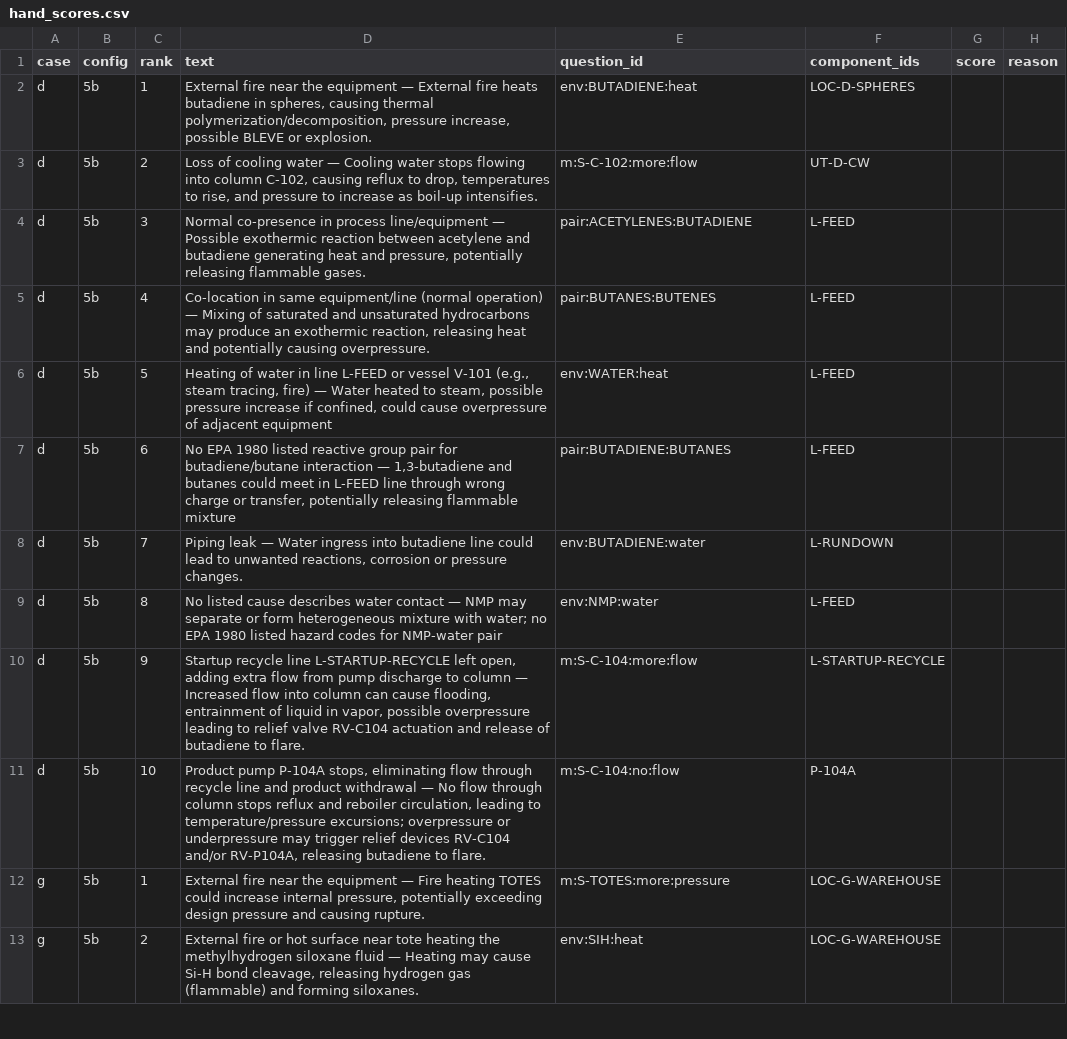
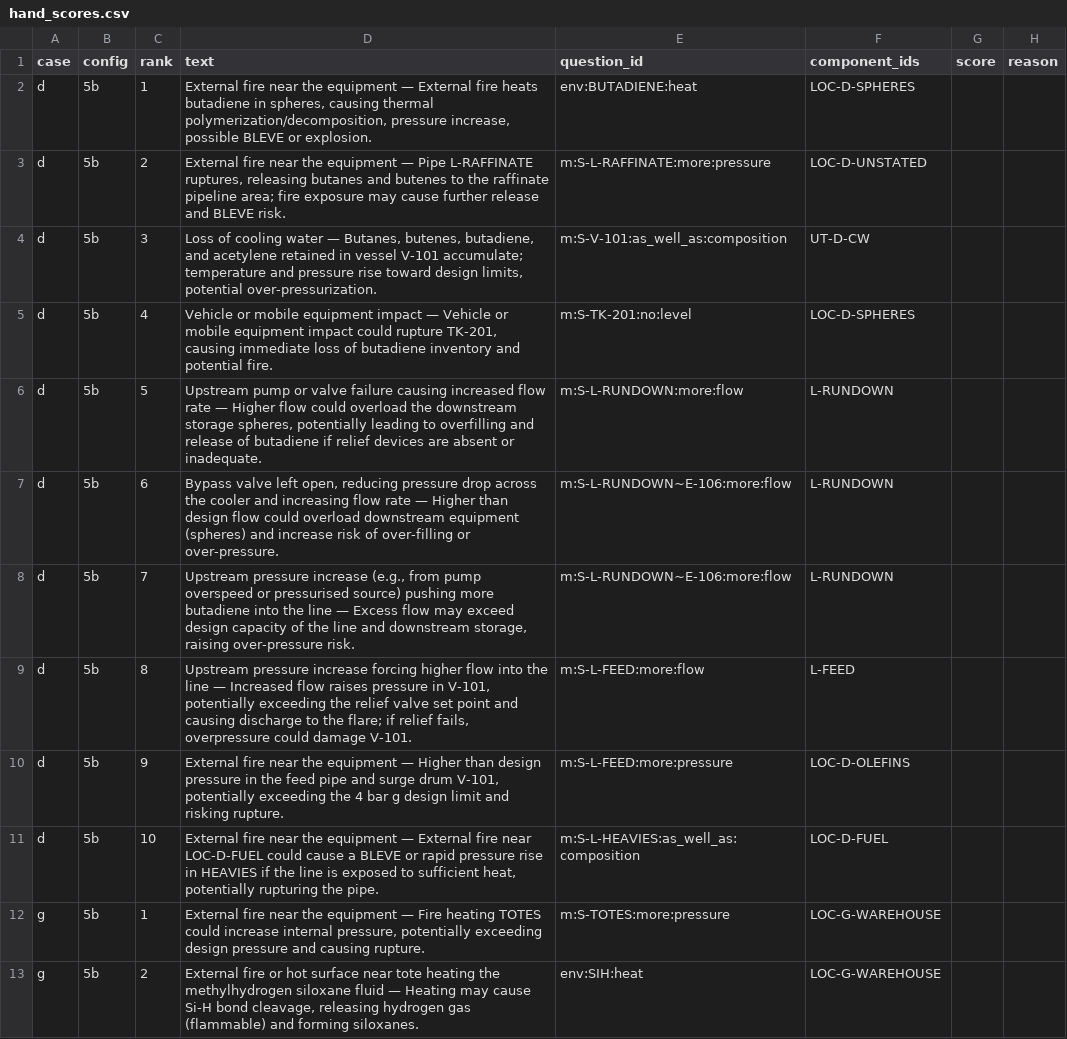
Before and after one commit to Bhargavi2212/guideword, a CSV file: bench/test5/hand_scores.csv, drawn as a sheet; only a part is shown.

```diff
--- a/bench/test5/hand_scores.csv
+++ b/bench/test5/hand_scores.csv
@@ -2,11 +2,11 @@ case,config,rank,text,question_id,component_ids,score,reason
 d,5b,1,"External fire near the equipment — External fire heats butadiene in spheres, causing thermal polymerization/decomposition, pressure increase, possible BLEVE or explosion.",env:BUTADIENE:heat,LOC-D-SPHERES,,
-d,5b,2,"Loss of cooling water — Cooling water stops flowing into column C-102, causing reflux to drop, temperatures to rise, and pressure to increase as boil-up intensifies.",m:S-C-102:more:flow,UT-D-CW,,
-d,5b,3,"Normal co‑presence in process line/equipment — Possible exothermic reaction between acetylene and butadiene generating heat and pressure, potentially releasing flammable gases.",pair:ACETYLENES:BUTADIENE,L-FEED,,
-d,5b,4,"Co‑location in same equipment/line (normal operation) — Mixing of saturated and unsaturated hydrocarbons may produce an exothermic reaction, releasing heat and potentially causing overpressure.",pair:BUTANES:BUTENES,L-FEED,,
-d,5b,5,"Heating of water in line L-FEED or vessel V-101 (e.g., steam tracing, fire) — Water heated to steam, possible pressure increase if confined, could cause overpressure of adjacent equipment",env:WATER:heat,L-FEED,,
-d,5b,6,"No EPA 1980 listed reactive group pair for butadiene/butane interaction — 1,3-butadiene and butanes could meet in L-FEED line through wrong charge or transfer, potentially releasing flammable mixture",pair:BUTADIENE:BUTANES,L-FEED,,
-d,5b,7,"Piping leak — Water ingress into butadiene line could lead to unwanted reactions, corrosion or pressure changes.",env:BUTADIENE:water,L-RUNDOWN,,
-d,5b,8,No listed cause describes water contact — NMP may separate or form heterogeneous mixture with water; no EPA 1980 listed hazard codes for NMP-water pair,env:NMP:water,L-FEED,,
-d,5b,9,"Startup recycle line L-STARTUP-RECYCLE left open, adding extra flow from pump discharge to column — Increased flow into column can cause flooding, entrainment of liquid in vapor, possible overpressure leading to relief valve RV-C104 actuation and release of butadiene to flare.",m:S-C-104:more:flow,L-STARTUP-RECYCLE,,
-d,5b,10,"Product pump P-104A stops, eliminating flow through recycle line and product withdrawal — No flow through column stops reflux and reboiler circulation, leading to temperature/pressure excursions; overpressure or underpressure may trigger relief devices RV-C104 and/or RV-P104A, releasing butadiene to flare.",m:S-C-104:no:flow,P-104A,,
+d,5b,2,"External fire near the equipment — Pipe L-RAFFINATE ruptures, releasing butanes and butenes to the raffinate pipeline area; fire exposure may cause further release and BLEVE risk.",m:S-L-RAFFINATE:more:pressure,LOC-D-UNSTATED,,
+d,5b,3,"Loss of cooling water — Butanes, butenes, butadiene, and acetylene retained in vessel V-101 accumulate; temperature and pressure rise toward design limits, potential over-pressurization.",m:S-V-101:as_well_as:composition,UT-D-CW,,
+d,5b,4,"Vehicle or mobile equipment impact — Vehicle or mobile equipment impact could rupture TK-201, causing immediate loss of butadiene inventory and potential fire.",m:S-TK-201:no:level,LOC-D-SPHERES,,
+d,5b,5,"Upstream pump or valve failure causing increased flow rate — Higher flow could overload the downstream storage spheres, potentially leading to overfilling and release of butadiene if relief devices are absent or inadequate.",m:S-L-RUNDOWN:more:flow,L-RUNDOWN,,
+d,5b,6,"Bypass valve left open, reducing pressure drop across the cooler and increasing flow rate — Higher than design flow could overload downstream equipment (spheres) and increase risk of over‑filling or over‑pressure.",m:S-L-RUNDOWN~E-106:more:flow,L-RUNDOWN,,
+d,5b,7,"Upstream pressure increase (e.g., from pump overspeed or pressurised source) pushing more butadiene into the line — Excess flow may exceed design capacity of the line and downstream storage, raising over‑pressure risk.",m:S-L-RUNDOWN~E-106:more:flow,L-RUNDOWN,,
+d,5b,8,"Upstream pressure increase forcing higher flow into the line — Increased flow raises pressure in V-101, potentially exceeding the relief valve set point and causing discharge to the flare; if relief fails, overpressure could damage V-101.",m:S-L-FEED:more:flow,L-FEED,,
+d,5b,9,"External fire near the equipment — Higher than design pressure in the feed pipe and surge drum V-101, potentially exceeding the 4 bar g design limit and risking rupture.",m:S-L-FEED:more:pressure,LOC-D-OLEFINS,,
+d,5b,10,"External fire near the equipment — External fire near LOC-D-FUEL could cause a BLEVE or rapid pressure rise in HEAVIES if the line is exposed to sufficient heat, potentially rupturing the pipe.",m:S-L-HEAVIES:as_well_as:composition,LOC-D-FUEL,,
 g,5b,1,"External fire near the equipment — Fire heating TOTES could increase internal pressure, potentially exceeding design pressure and causing rupture.",m:S-TOTES:more:pressure,LOC-G-WAREHOUSE,,
```
Also changed, not shown: 2 other files.
